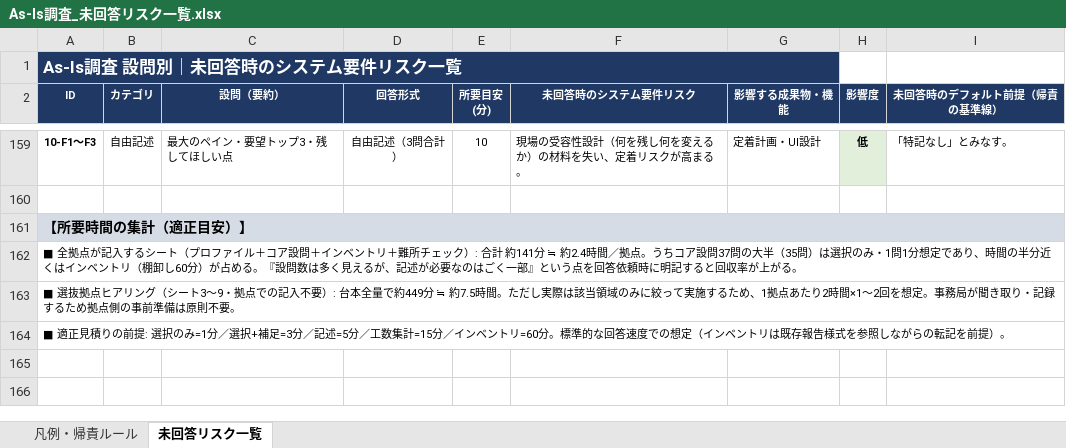
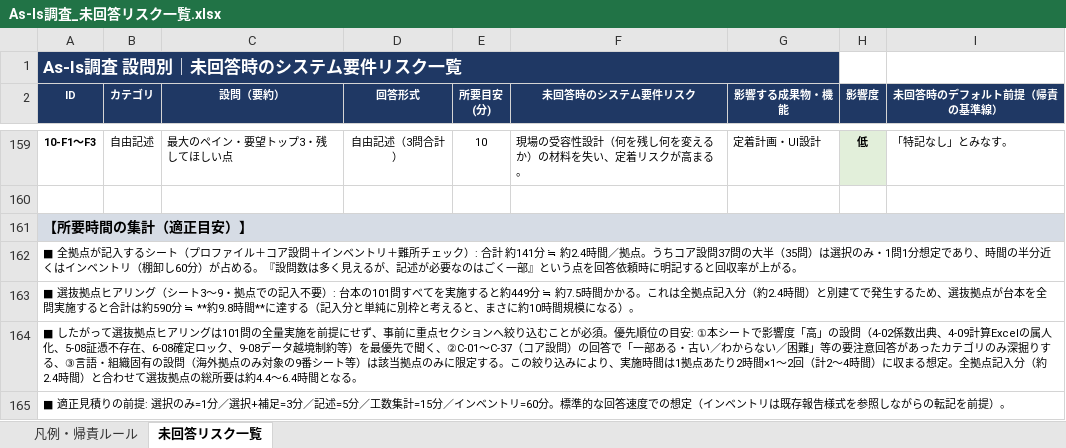
Before and after one commit to tk-tus2-cloud/free_creative, an Excel workbook: docs/As-Is調査_未回答リスク一覧.xlsx, sheet 未回答リスク一覧, drawn as a sheet; only a part is shown, gaps mark what is left out; values as stored, in another font and other column widths than the file's, no borders; the diff names each change by its address in the sheet, - before the commit and + after, or states it on an @@ line.

```diff
--- a/docs/As-Is調査_未回答リスク一覧.xlsx (sheet 未回答リスク一覧)
+++ b/docs/As-Is調査_未回答リスク一覧.xlsx (sheet 未回答リスク一覧)
-A163 (ID): …）: 台本全量で約449分 ≒ 約7.5時間。ただし実際は該当領域のみに絞って実施するため、1拠点あたり2時間×1〜2回を想定。事務局が聞き取り・記録するため拠点側の事前準備は原則不要。
+A163 (ID): …）: 台本の101問すべてを実施すると約449分 ≒ 約7.5時間かかる。これは全拠点記入分（約2.4時間）と別建てで発生するため、選抜拠点が台本を全問実施すると合計は約590分 ≒ **約9.8時間**に達する（記入分と単純に別枠と考えると、まさに約10時間規模になる）。
+row 164: ■ したがって選抜拠点ヒアリングは101問の全量実施を前提にせず、事前に重点セクションへ絞り込むことが必須。優先順位の目安: ①本シートで影響度「高」の設問（4-02係数出典、4-09計算Excelの属人化、5-08証憑不存在、6-08確定ロック、9-08データ越境制約等）を最優先で聞く、②C-01〜C-37（コア設問）の回答で「一部ある・古い／わからない／困難」等の要注意回答があったカテゴリのみ深掘りする、③言語・組織固有の設問（海外拠点のみ対象の9番シート等）は該当拠点のみに限定する。この絞り込みにより、実施時間は1拠点あたり2時間×1〜2回（計2〜4時間）に収まる想定。全拠点記入分（約2.4時間）と合わせて選抜拠点の総所要は約4.4〜6.4時間となる。
```
Also changed, not shown: sheet 凡例・帰責ルール.
